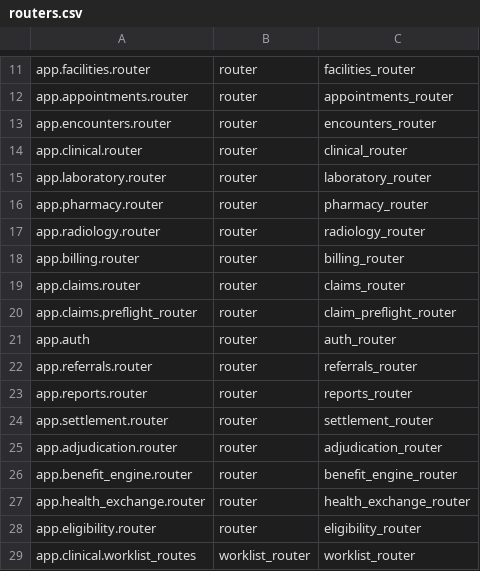
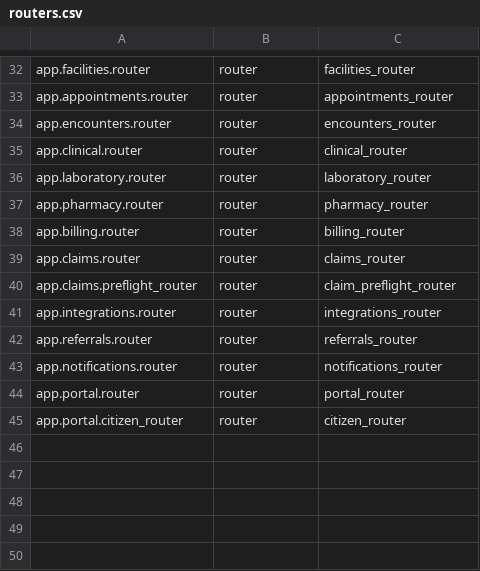
Before and after one commit to gadbahati/AFYASYNC, a CSV file: backend/app/routers.csv, drawn as a sheet; only a part is shown, gaps mark what is left out; the diff covers the shown part only.

Commit message:
Phase 141: full router CSV parts 0-2 + registry loader for all three

```diff
--- a/backend/app/routers.csv
+++ b/backend/app/routers.csv
@@ -16,3 +37,2 @@ app.laboratory.router|router|laboratory_router
 app.pharmacy.router|router|pharmacy_router
-app.radiology.router|router|radiology_router
 app.billing.router|router|billing_router
@@ -20,10 +40,6 @@ app.claims.router|router|claims_router
 app.claims.preflight_router|router|claim_preflight_router
-app.auth|router|auth_router
+app.integrations.router|router|integrations_router
 app.referrals.router|router|referrals_router
-app.reports.router|router|reports_router
-app.settlement.router|router|settlement_router
-app.adjudication.router|router|adjudication_router
-app.benefit_engine.router|router|benefit_engine_router
-app.health_exchange.router|router|health_exchange_router
-app.eligibility.router|router|eligibility_router
-app.clinical.worklist_routes|worklist_router|worklist_router
+app.notifications.router|router|notifications_router
+app.portal.router|router|portal_router
+app.portal.citizen_router|router|citizen_router
```
Also changed, not shown: 20 added rows elsewhere in this file, 3 other files.
